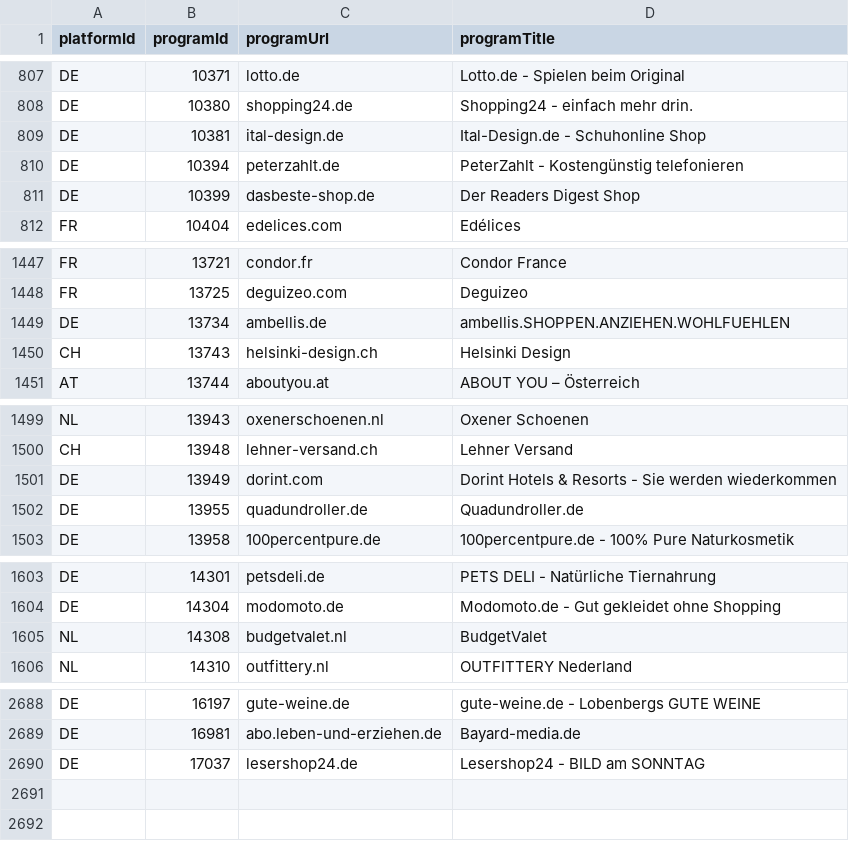
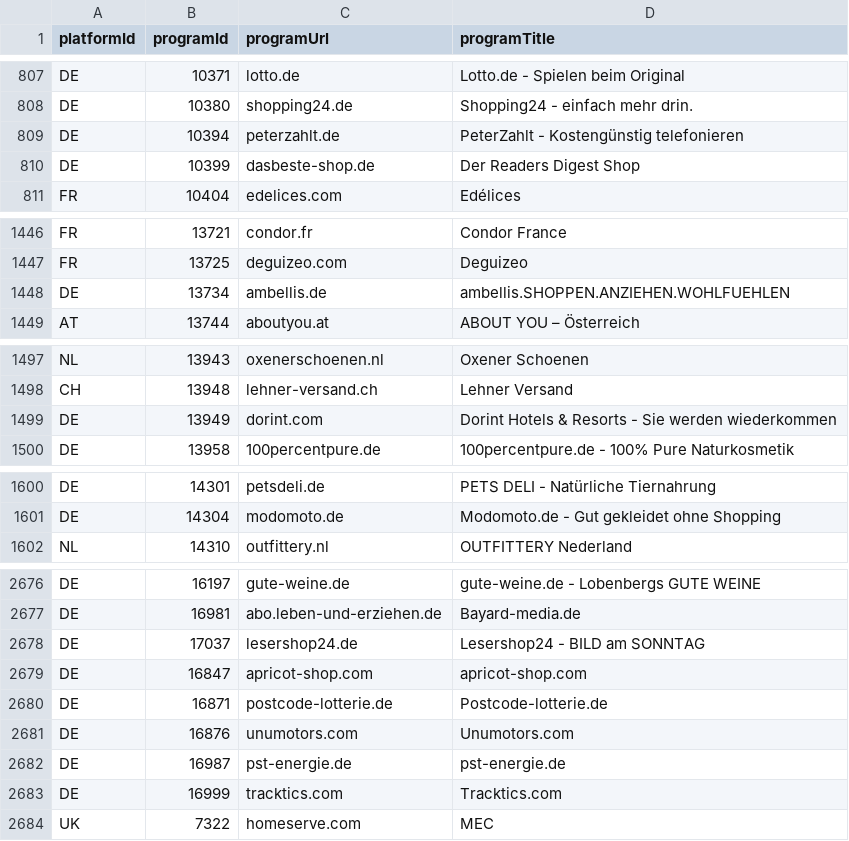
Before and after one commit to affilinet/browser-webextension-publisher, a CSV file: resources/programs.csv, drawn as a sheet; only a part is shown, gaps mark what is left out; the diff covers the shown part only.

Commit message:
updata programs CSV
weekly update 09.04.2018

```diff
--- a/resources/programs.csv
+++ b/resources/programs.csv
@@ -808,3 +808,2 @@ DE;10371;lotto.de;Lotto.de - Spielen beim Original
 DE;10380;shopping24.de;Shopping24 - einfach mehr drin.
-DE;10381;ital-design.de;Ital-Design.de - Schuhonline Shop
 DE;10394;peterzahlt.de;PeterZahlt - Kostengünstig telefonieren
@@ -1449,3 +1448,2 @@ FR;13725;deguizeo.com;Deguizeo
 DE;13734;ambellis.de;ambellis.SHOPPEN.ANZIEHEN.WOHLFUEHLEN
-CH;13743;helsinki-design.ch;Helsinki Design
 AT;13744;aboutyou.at;ABOUT YOU – Österreich
@@ -1501,3 +1499,2 @@ CH;13948;lehner-versand.ch;Lehner Versand
 DE;13949;dorint.com;Dorint Hotels & Resorts - Sie werden wiederkommen
-DE;13955;quadundroller.de;Quadundroller.de
 DE;13958;100percentpure.de;100percentpure.de - 100% Pure Naturkosmetik
@@ -1604,3 +1601,2 @@ DE;14301;petsdeli.de;PETS DELI - Natürliche Tiernahrung
 DE;14304;modomoto.de;Modomoto.de - Gut gekleidet ohne Shopping
-NL;14308;budgetvalet.nl;BudgetValet
 NL;14310;outfittery.nl;OUTFITTERY Nederland
@@ -2690 +2678,7 @@ DE;16981;abo.leben-und-erziehen.de;Bayard-media.de
 DE;17037;lesershop24.de;Lesershop24 - BILD am SONNTAG
+DE;16847;apricot-shop.com;apricot-shop.com
+DE;16871;postcode-lotterie.de;Postcode-lotterie.de
+DE;16876;unumotors.com;Unumotors.com
+DE;16987;pst-energie.de;pst-energie.de
+DE;16999;tracktics.com;Tracktics.com
+UK;7322;homeserve.com;MEC
```
Also changed, not shown: 8 removed rows elsewhere in this file.
